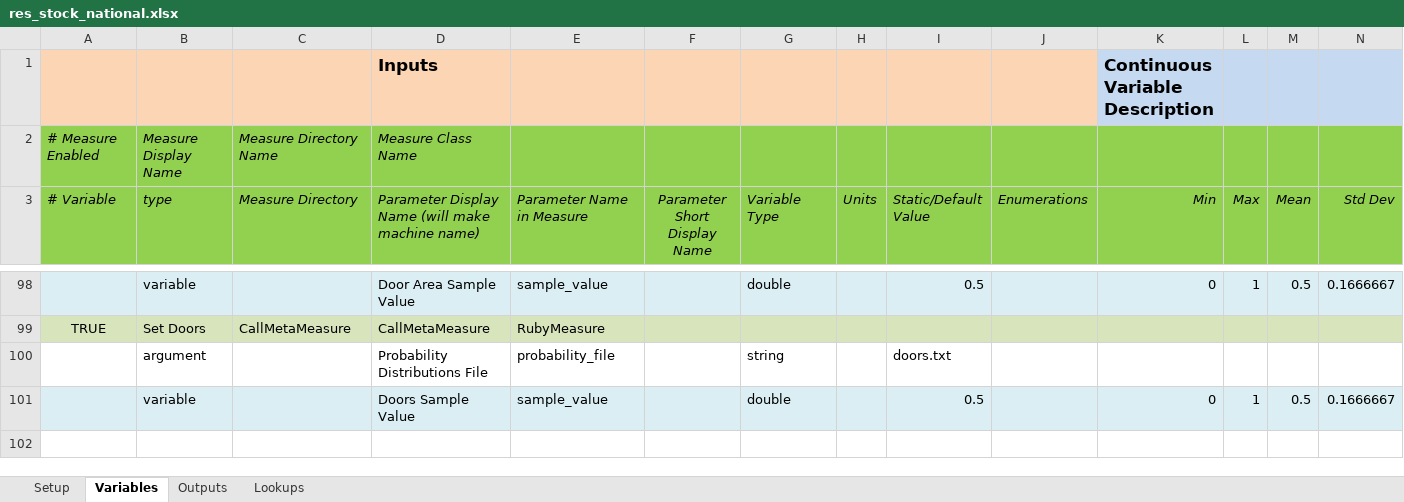
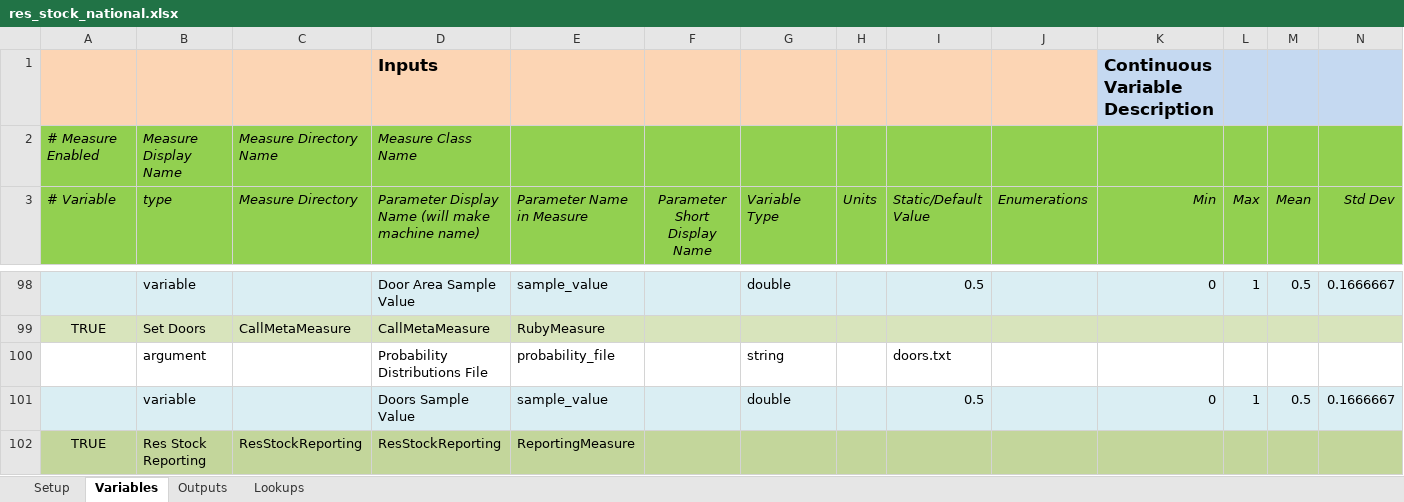
Before and after one commit to NREL/resstock, an Excel workbook: projects/res_stock_national.xlsx, sheet Variables, drawn as a sheet; only a part is shown, gaps mark what is left out; values as stored, in another font and other column widths than the file's, no borders; rows hold the shown columns only; the diff names each change by its address in the sheet, - before the commit and + after, or states it on an @@ line.

Commit message:
Reporting measure stub for getting option names in the results csv.
Will be fully implemented when runner.past_results in a reporting
measure works correctly.

```diff
--- a/projects/res_stock_national.xlsx (sheet Variables)
+++ b/projects/res_stock_national.xlsx (sheet Variables)
+row 102: TRUE | Res Stock Reporting | ResStockReporting | ResStockReporting | ReportingMeasure
```
Also changed, not shown: sheet Outputs, 2 other files.
